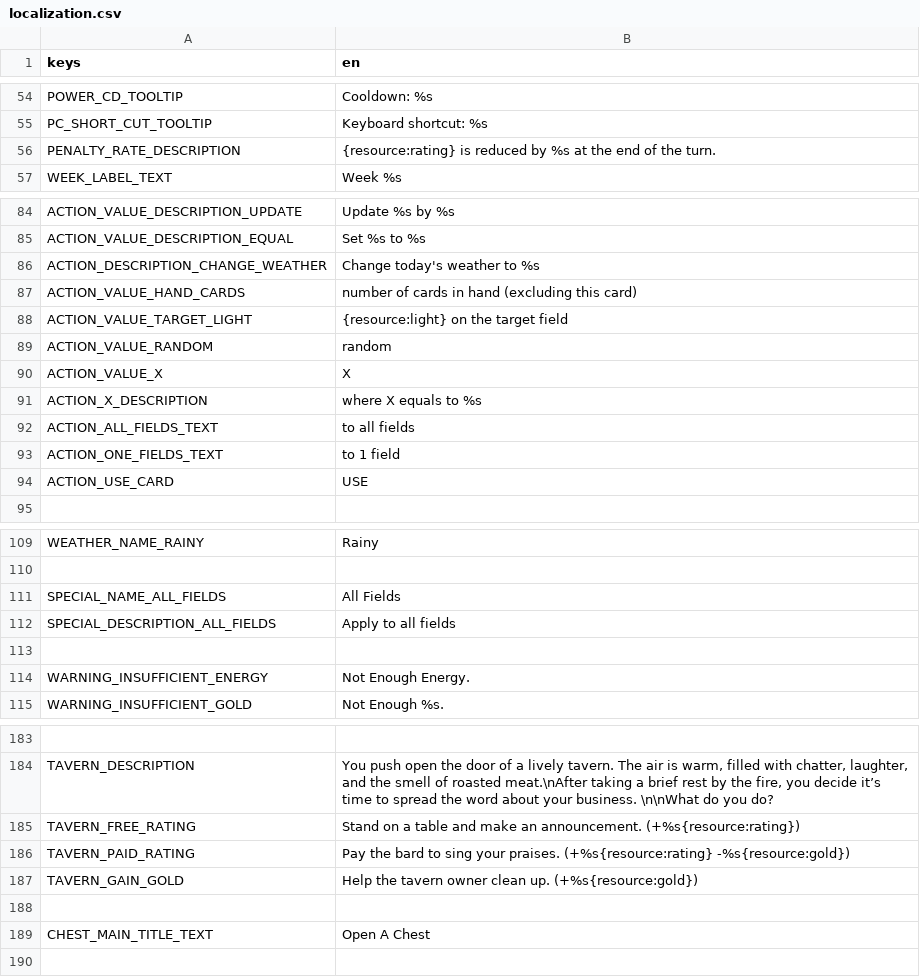
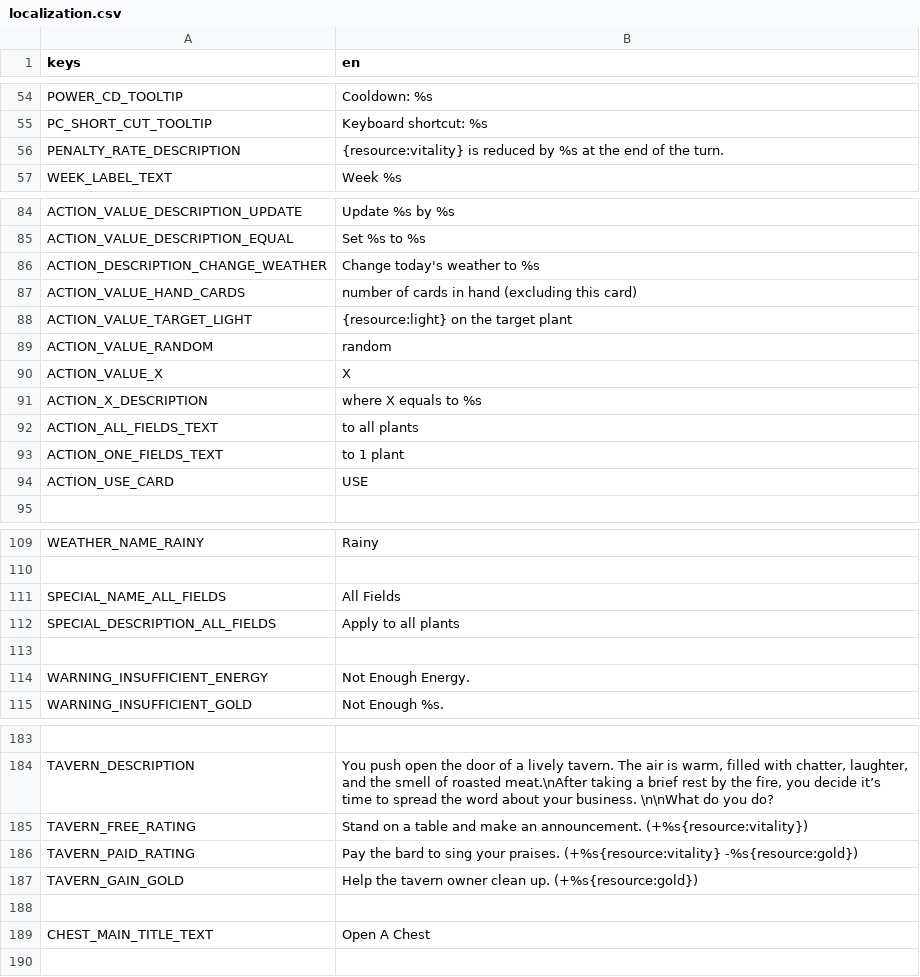
Before and after one commit to cyanglaz/garden, a CSV file: resources/localization/localization.csv, drawn as a sheet; only a part is shown, gaps mark what is left out; the diff names each change by its address in the sheet, - before the commit and + after, or states it on an @@ line.

```diff
--- a/resources/localization/localization.csv
+++ b/resources/localization/localization.csv
-B56 (en): {resource:rating} is reduced…
+B56 (en): {resource:vitality} is reduced…
-B88 (en): {resource:light} on the target field
+B88 (en): {resource:light} on the target plant
-B92 (en): to all fields
+B92 (en): to all plants
-B93 (en): to 1 field
+B93 (en): to 1 plant
-B112 (en): Apply to all fields
+B112 (en): Apply to all plants
-B185 (en): …an announcement. (+%s{resource:rating})
+B185 (en): …an announcement. (+%s{resource:vitality})
-B186 (en): …your praises. (+%s{resource:rating} -%s{resource:gold})
+B186 (en): …your praises. (+%s{resource:vitality} -%s{resource:gold})
```
Also changed, not shown: 6 other files.
